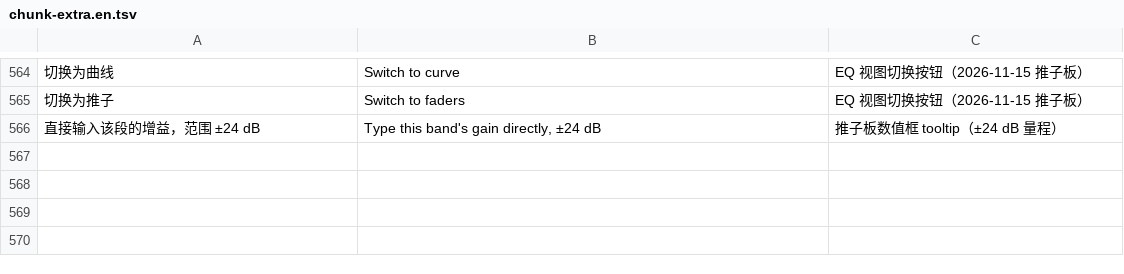
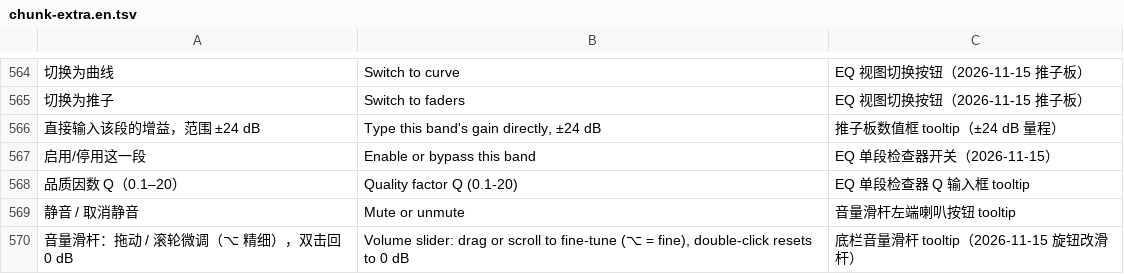
Before and after one commit to BH2VOQ/RLPlayer-Mac, a TSV file: docs/i18n/chunk-extra.en.tsv, drawn as a sheet; only a part is shown, gaps mark what is left out; the diff names each change by its address in the sheet, - before the commit and + after, or states it on an @@ line.

Commit message:
feat(native): volume slider, EQ band inspector, compact 626pt bar
- EQ: replace the 20-row band table with the 20-band fader board plus a
  single-band inspector (Q / type / enable), so no edit path is lost while
  the big table is gone (user request 2026-11-15).
- Volume: replace the 270-degree knob with a horizontal volume slider
  (click-to-jump, incremental drag, wheel 0.5 dB per tick, option-fine,
  double-click resets to 0 dB). The bar keeps the mute button and the dB
  field as separate inline controls; the slider itself shows no accessories.
- Bar: the right cluster lays out 1/2/3 rows from the real free space.
  At the 626pt minimum every real control and badge stays visible, nothing
  overlaps the five keys or the progress row, and the slider keeps >=48pt of
  track (track width == slider width with accessories off).
  Removed the earlier compact-volume mode (folded mute/dB into the slider,
  which hid two real controls and shrank the track to 20pt) and the
  whole-cluster left clamp (which shifted controls onto the duration label).
- Checks: fix the badge-ink y mapping (NSBitmapImageRep is top-left based;
  the old check only passed because badges sat exactly at bar mid-height);
  retarget the 4 stale EQ checks (scroll / card / selftest / audit) to the
  fader board and inspector after the table removal; add the missing EN
  slider tooltip and regenerate both i18n tables.

Verified: build 0 error; ctest 207/207; native_bar_web 413/413; .app rebuilt
  (ffmpeg/ffprobe + arch + minos gates), self-test 58/58, audit 248/248.

```diff
--- a/docs/i18n/chunk-extra.en.tsv
+++ b/docs/i18n/chunk-extra.en.tsv
+row 567: 启用/停用这一段 | Enable or bypass this band | EQ 单段检查器开关（2026-11-15）
+row 568: 品质因数 Q（0.1–20） | Quality factor Q (0.1-20) | EQ 单段检查器 Q 输入框 tooltip
+row 569: 静音 / 取消静音 | Mute or unmute | 音量滑杆左端喇叭按钮 tooltip
+row 570: 音量滑杆：拖动 / 滚轮微调（⌥ 精细），双击回 0 dB | Volume slider: drag or scroll to fine-tune (⌥ = fine), double-click resets to 0 dB | 底栏音量滑杆 tooltip（2026-11-15 旋钮改滑杆）
```
Also changed, not shown: 18 other files.
